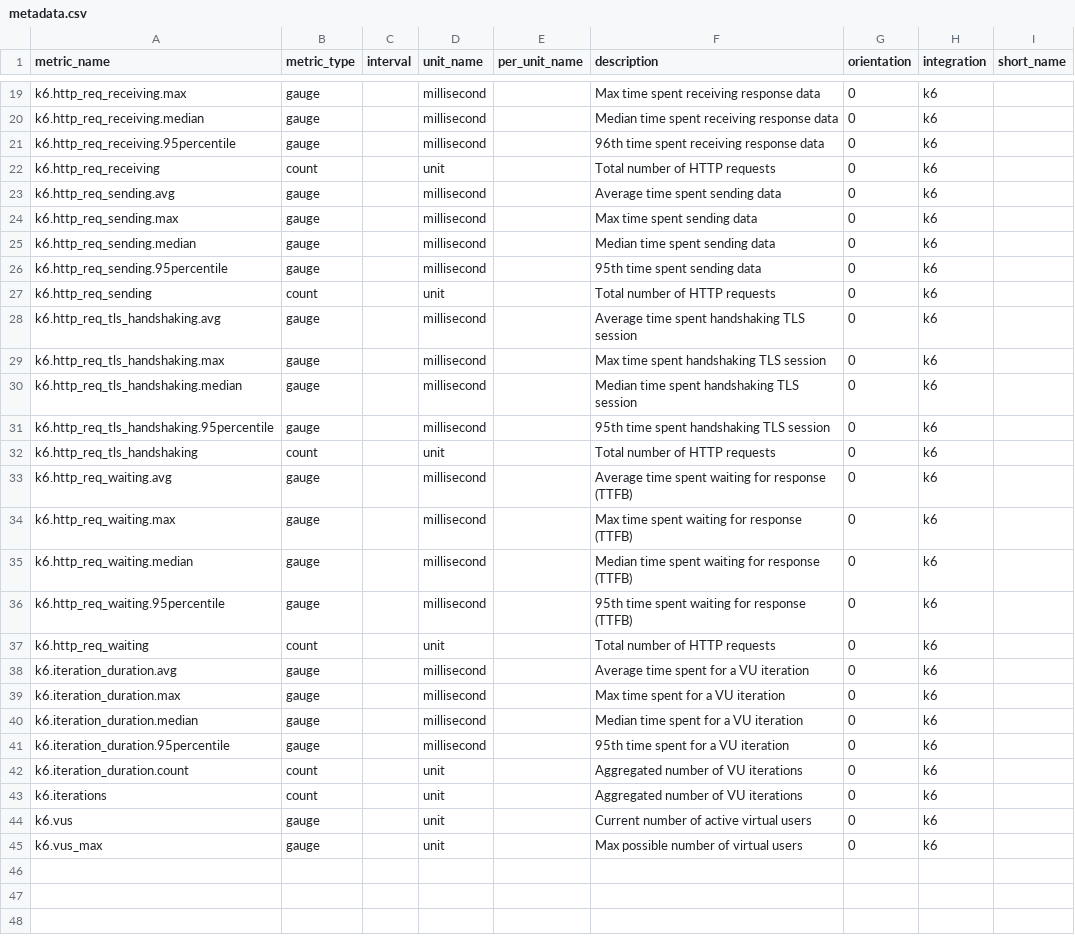
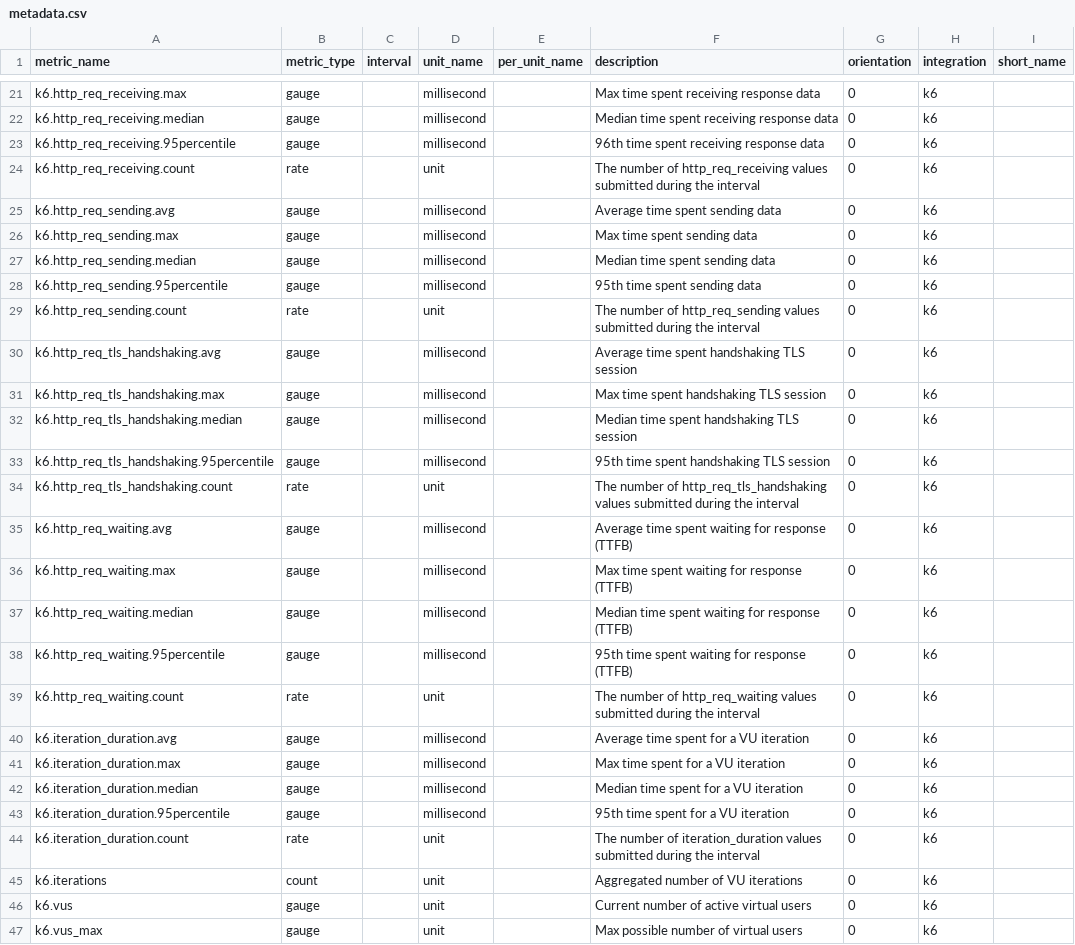
Before and after one commit to DataDog/integrations-extras, a CSV file: k6/metadata.csv, drawn as a sheet; only a part is shown, gaps mark what is left out; the diff covers the shown part only.

Commit message:
Fix k6 metric names and descriptions

```diff
--- a/k6/metadata.csv
+++ b/k6/metadata.csv
@@ -21,3 +23,3 @@ k6.http_req_receiving.median,gauge,,millisecond,,Median time spent receiving res
 k6.http_req_receiving.95percentile,gauge,,millisecond,,96th time spent receiving response data,0,k6,
-k6.http_req_receiving,count,,unit,,Total number of HTTP requests,0,k6,
+k6.http_req_receiving.count,rate,,unit,,The number of http_req_receiving values submitted during the interval,0,k6,
 k6.http_req_sending.avg,gauge,,millisecond,,Average time spent sending data,0,k6,
@@ -26,3 +28,3 @@ k6.http_req_sending.median,gauge,,millisecond,,Median time spent sending data,0,
 k6.http_req_sending.95percentile,gauge,,millisecond,,95th time spent sending data,0,k6,
-k6.http_req_sending,count,,unit,,Total number of HTTP requests,0,k6,
+k6.http_req_sending.count,rate,,unit,,The number of http_req_sending values submitted during the interval,0,k6,
 k6.http_req_tls_handshaking.avg,gauge,,millisecond,,Average time spent handshaking TLS session,0,k6,
@@ -31,3 +33,3 @@ k6.http_req_tls_handshaking.median,gauge,,millisecond,,Median time spent handsha
 k6.http_req_tls_handshaking.95percentile,gauge,,millisecond,,95th time spent handshaking TLS session,0,k6,
-k6.http_req_tls_handshaking,count,,unit,,Total number of HTTP requests,0,k6,
+k6.http_req_tls_handshaking.count,rate,,unit,,The number of http_req_tls_handshaking values submitted during the interval,0,k6,
 k6.http_req_waiting.avg,gauge,,millisecond,,Average time spent waiting for response (TTFB),0,k6,
@@ -36,3 +38,3 @@ k6.http_req_waiting.median,gauge,,millisecond,,Median time spent waiting for res
 k6.http_req_waiting.95percentile,gauge,,millisecond,,95th time spent waiting for response (TTFB),0,k6,
-k6.http_req_waiting,count,,unit,,Total number of HTTP requests,0,k6,
+k6.http_req_waiting.count,rate,,unit,,The number of http_req_waiting values submitted during the interval,0,k6,
 k6.iteration_duration.avg,gauge,,millisecond,,Average time spent for a VU iteration,0,k6,
@@ -41,3 +43,3 @@ k6.iteration_duration.median,gauge,,millisecond,,Median time spent for a VU iter
 k6.iteration_duration.95percentile,gauge,,millisecond,,95th time spent for a VU iteration,0,k6,
-k6.iteration_duration.count,count,,unit,,Aggregated number of VU iterations,0,k6,
+k6.iteration_duration.count,rate,,unit,,The number of iteration_duration values submitted during the interval,0,k6,
 k6.iterations,count,,unit,,Aggregated number of VU iterations,0,k6,
```
Also changed, not shown: 2 added rows and 3 edited cells elsewhere in this file.
